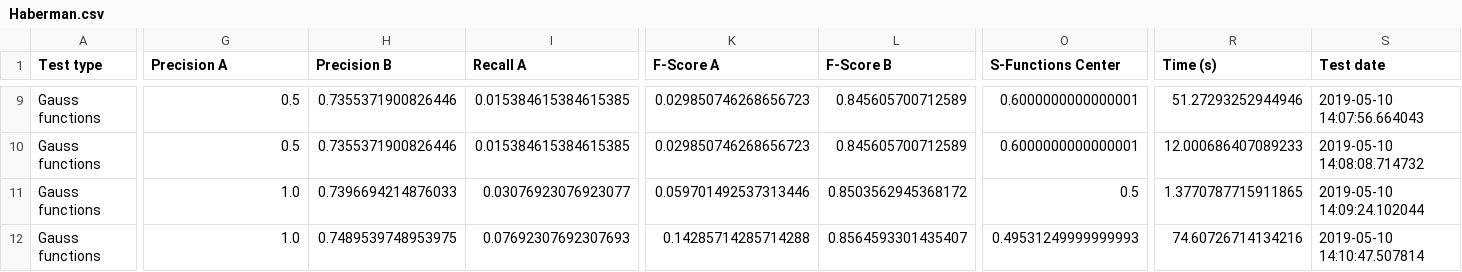
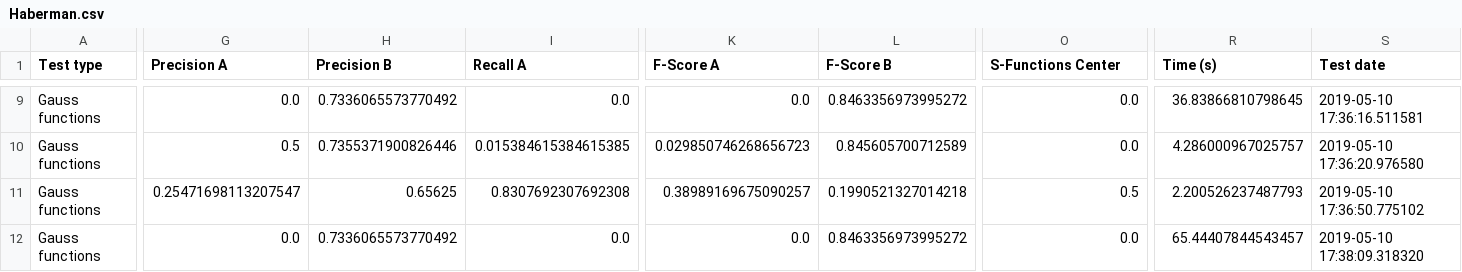
Before and after one commit to AdamDlubak/Ki67, a CSV file: Test - Datasets/Results/Haberman.csv, drawn as a sheet; only a part is shown, gaps mark what is left out; the diff covers the shown part only; the diff names each change by its address in the sheet, - before the commit and + after, or states it on an @@ line.

```diff
--- a/Test - Datasets/Results/Haberman.csv
+++ b/Test - Datasets/Results/Haberman.csv
-G9 (Precision A): 0.5
+G9 (Precision A): 0.0
-H9 (Precision B): 0.7355371900826446
+H9 (Precision B): 0.7336065573770492
-I9 (Recall A): 0.015384615384615385
+I9 (Recall A): 0.0
-K9 (F-Score A): 0.029850746268656723
+K9 (F-Score A): 0.0
-L9 (F-Score B): 0.845605700712589
+L9 (F-Score B): 0.8463356973995272
-O9:O10 (S-Functions Center): 0.6000000000000001
+O9:O10 (S-Functions Center): 0.0
-R9 (Time (s)): 51.27293252944946
+R9 (Time (s)): 36.83866810798645
-S9 (Test date): 2019-05-10 14:07:56.664043
+S9 (Test date): 2019-05-10 17:36:16.511581
-R10 (Time (s)): 12.000686407089233
+R10 (Time (s)): 4.286000967025757
-S10 (Test date): 2019-05-10 14:08:08.714732
+S10 (Test date): 2019-05-10 17:36:20.976580
-G11 (Precision A): 1.0
+G11 (Precision A): 0.25471698113207547
-H11 (Precision B): 0.7396694214876033
+H11 (Precision B): 0.65625
-I11 (Recall A): 0.03076923076923077
+I11 (Recall A): 0.8307692307692308
-K11 (F-Score A): 0.059701492537313446
+K11 (F-Score A): 0.38989169675090257
-L11 (F-Score B): 0.8503562945368172
+L11 (F-Score B): 0.1990521327014218
-R11 (Time (s)): 1.3770787715911865
+R11 (Time (s)): 2.200526237487793
-S11 (Test date): 2019-05-10 14:09:24.102044
+S11 (Test date): 2019-05-10 17:36:50.775102
-G12 (Precision A): 1.0
+G12 (Precision A): 0.0
-H12 (Precision B): 0.7489539748953975
+H12 (Precision B): 0.7336065573770492
-I12 (Recall A): 0.07692307692307693
+I12 (Recall A): 0.0
-K12 (F-Score A): 0.14285714285714288
+K12 (F-Score A): 0.0
-L12 (F-Score B): 0.8564593301435407
+L12 (F-Score B): 0.8463356973995272
-O12 (S-Functions Center): 0.49531249999999993
+O12 (S-Functions Center): 0.0
-R12 (Time (s)): 74.60726714134216
+R12 (Time (s)): 65.44407844543457
-S12 (Test date): 2019-05-10 14:10:47.507814
+S12 (Test date): 2019-05-10 17:38:09.318320
```
Also changed, not shown: 88 edited cells elsewhere in this file, Test - Datasets/Results/Breast Cancer Data.csv, Test - Datasets/Results/Data Banknote Authentication.csv, 43 other files.
